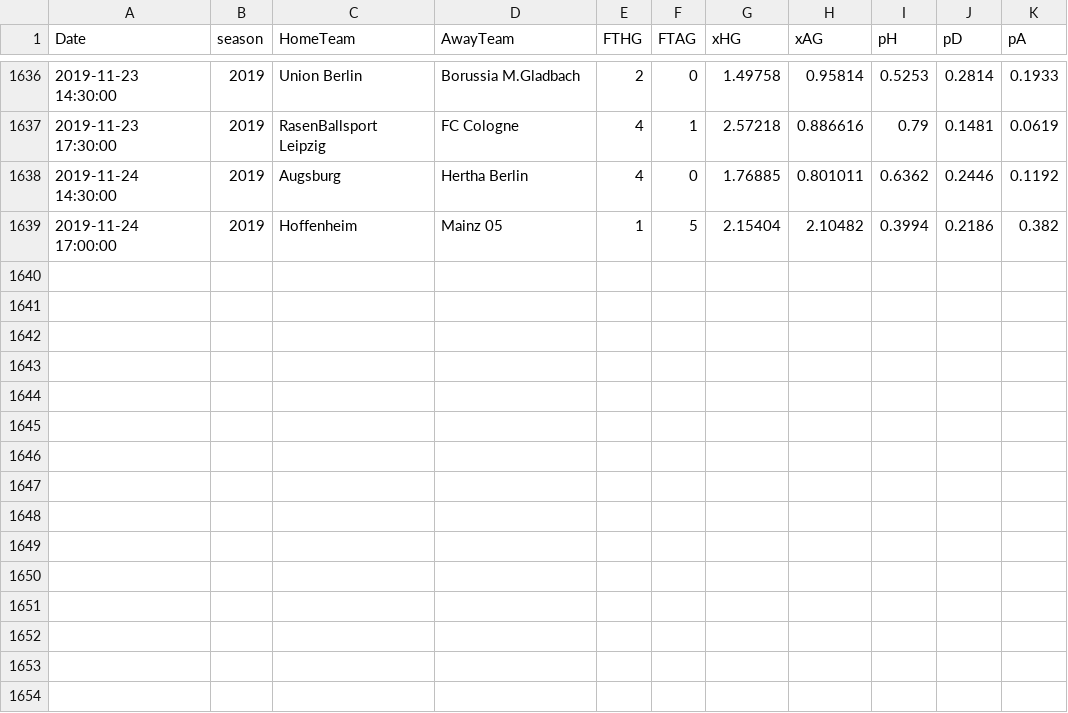
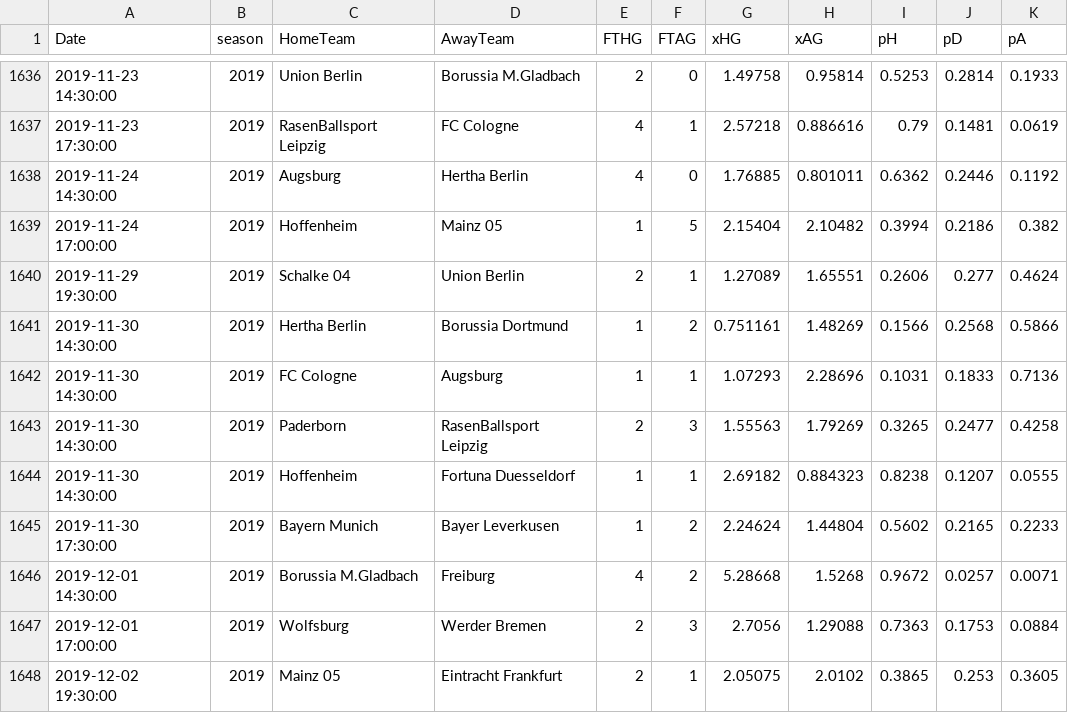
Before and after one commit to martinstorch/football, a CSV file: TF/data/xgoals.csv, drawn as a sheet; only a part is shown, gaps mark what is left out; the diff names each change by its address in the sheet, - before the commit and + after, or states it on an @@ line.

```diff
--- a/TF/data/xgoals.csv
+++ b/TF/data/xgoals.csv
+row 1640: 2019-11-29 19:30:00 | 2019 | Schalke 04 | Union Berlin | 2 | 1 | 1.27089 | 1.65551 | 0.2606 | 0.277 | 0.4624
+row 1641: 2019-11-30 14:30:00 | 2019 | Hertha Berlin | Borussia Dortmund | 1 | 2 | 0.751161 | 1.48269 | 0.1566 | 0.2568 | 0.5866
+row 1642: 2019-11-30 14:30:00 | 2019 | FC Cologne | Augsburg | 1 | 1 | 1.07293 | 2.28696 | 0.1031 | 0.1833 | 0.7136
+row 1643: 2019-11-30 14:30:00 | 2019 | Paderborn | RasenBallsport Leipzig | 2 | 3 | 1.55563 | 1.79269 | 0.3265 | 0.2477 | 0.4258
+row 1644: 2019-11-30 14:30:00 | 2019 | Hoffenheim | Fortuna Duesseldorf | 1 | 1 | 2.69182 | 0.884323 | 0.8238 | 0.1207 | 0.0555
+row 1645: 2019-11-30 17:30:00 | 2019 | Bayern Munich | Bayer Leverkusen | 1 | 2 | 2.24624 | 1.44804 | 0.5602 | 0.2165 | 0.2233
+row 1646: 2019-12-01 14:30:00 | 2019 | Borussia M.Gladbach | Freiburg | 4 | 2 | 5.28668 | 1.5268 | 0.9672 | 0.0257 | 0.0071
+row 1647: 2019-12-01 17:00:00 | 2019 | Wolfsburg | Werder Bremen | 2 | 3 | 2.7056 | 1.29088 | 0.7363 | 0.1753 | 0.0884
+row 1648: 2019-12-02 19:30:00 | 2019 | Mainz 05 | Eintracht Frankfurt | 2 | 1 | 2.05075 | 2.0102 | 0.3865 | 0.253 | 0.3605
```
Also changed, not shown: TF/data/1920.csv, TF/data/all_labels.csv, 7 other files.
